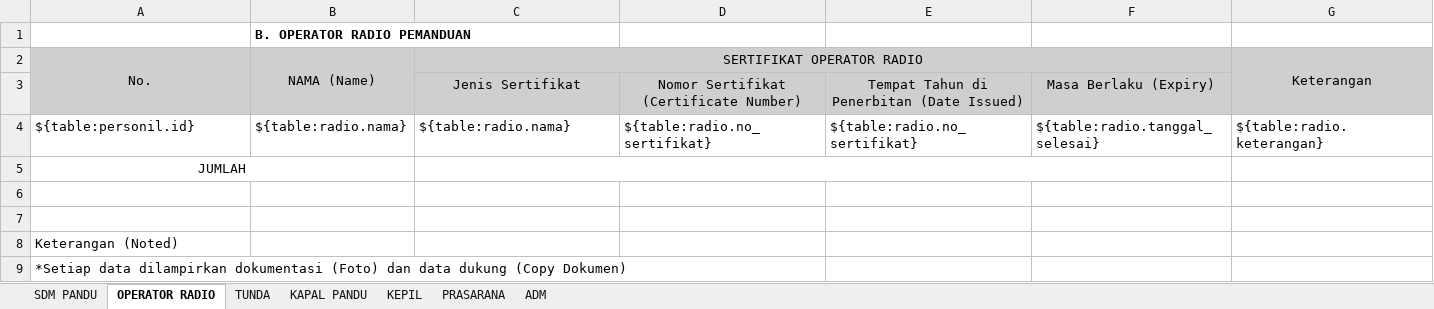
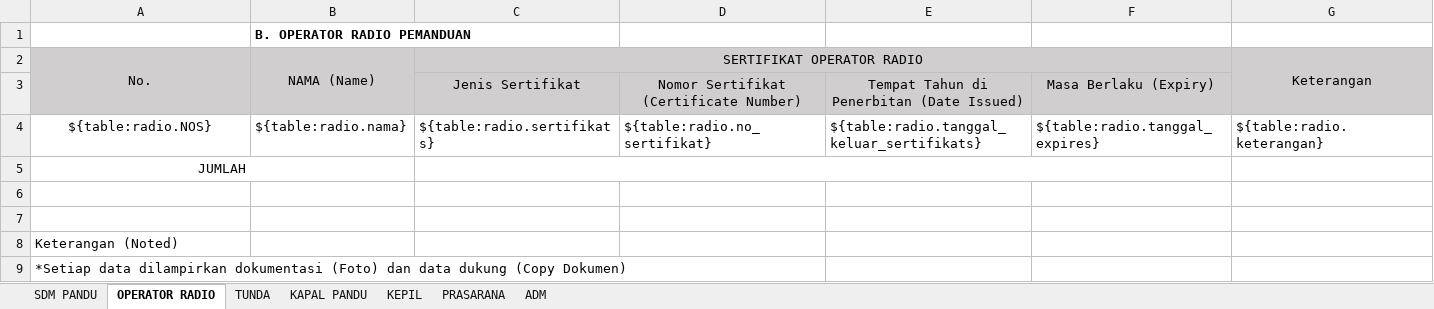
Before and after one commit to danangapp/simpanda_oracle, an Excel workbook: report/Report-Inspection-Evaluasi Pelimpahan.xlsx, sheet OPERATOR RADIO, drawn as a sheet; values as stored, in another font and other column widths than the file's, no borders; the diff names each change by its address in the sheet, - before the commit and + after, or states it on an @@ line.

```diff
--- a/report/Report-Inspection-Evaluasi Pelimpahan.xlsx (sheet OPERATOR RADIO)
+++ b/report/Report-Inspection-Evaluasi Pelimpahan.xlsx (sheet OPERATOR RADIO)
-A4 (No.): ${table:personil.id}
+A4 (No.): ${table:radio.NOS}
-A4 alignment: left
+A4 alignment: center
-C4 (SERTIFIKAT OPERATOR RADIO): ${table:radio.nama}
+C4 (SERTIFIKAT OPERATOR RADIO): ${table:radio.sertifikats}
-E4: ${table:radio.no_sertifikat}
+E4: ${table:radio.tanggal_keluar_sertifikats}
-F4: ${table:radio.tanggal_selesai}
+F4: ${table:radio.tanggal_expires}
```
Also changed, not shown: sheet SDM PANDU, sheet TUNDA, sheet KAPAL PANDU, sheet KEPIL, 1 other file.
